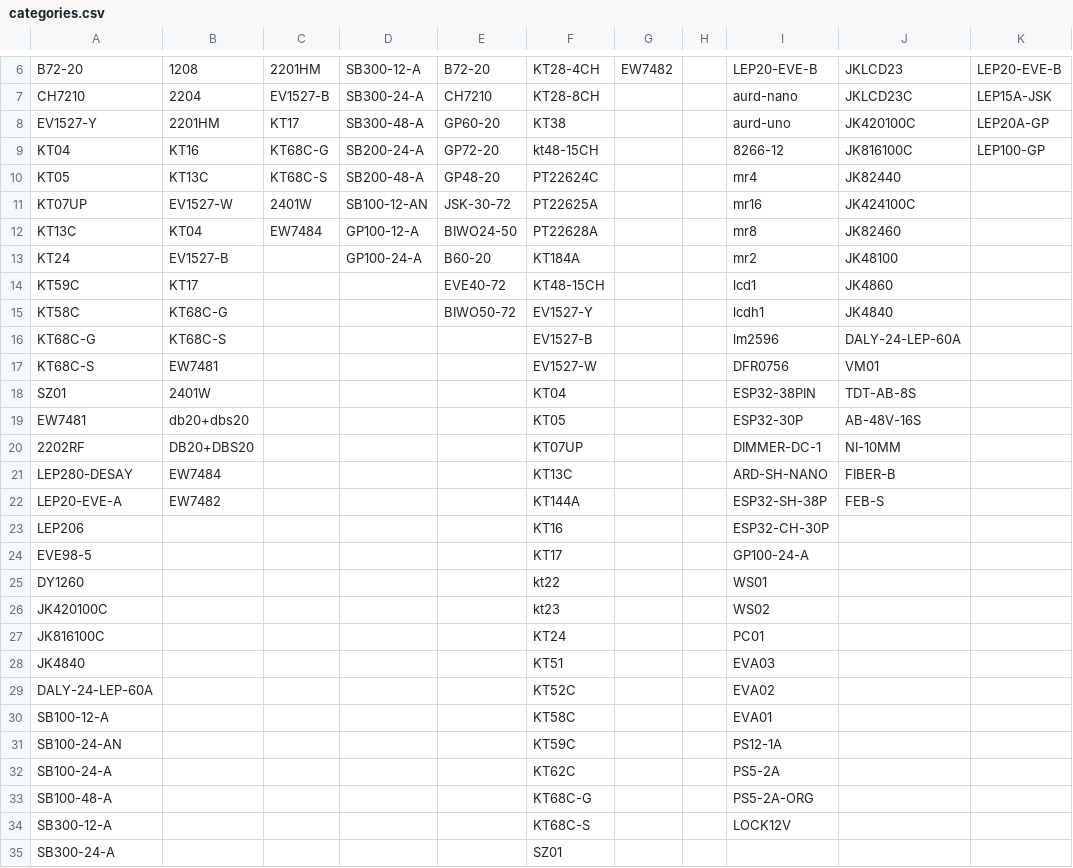
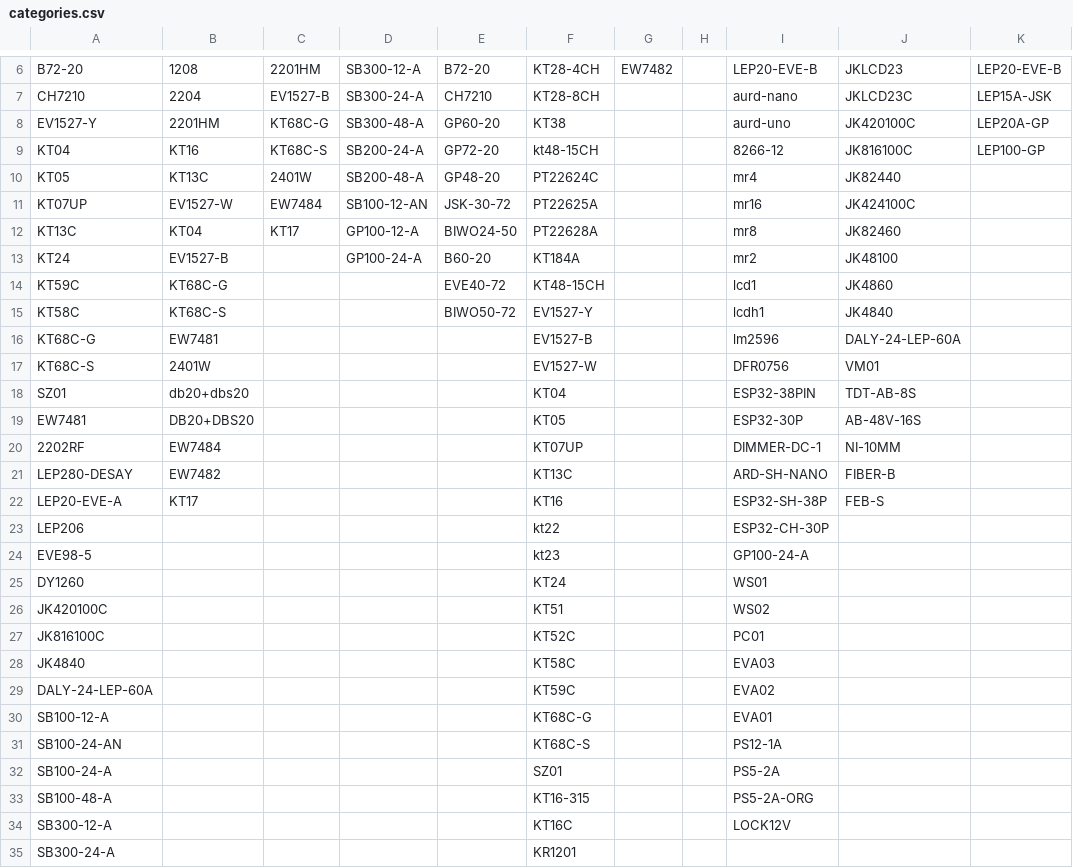
Before and after one commit to website888sy/HJY, a CSV file: data/categories.csv, drawn as a sheet; only a part is shown, gaps mark what is left out; the diff covers the shown part only; the diff names each change by its address in the sheet, - before the commit and + after, or states it on an @@ line.

Commit message:
تحديث categories.csv

```diff
--- a/data/categories.csv
+++ b/data/categories.csv
-C8: KT17
+C8: KT68C-G
-C9: KT68C-G
+C9: KT68C-S
-C10: KT68C-S
+C10: 2401W
-C11: 2401W
+C11: EW7484
-C12: EW7484
+C12: KT17
-B14: KT17
+B14: KT68C-G
-B15: KT68C-G
+B15: KT68C-S
-B16: KT68C-S
+B16: EW7481
-B17: EW7481
+B17: 2401W
-B18: 2401W
+B18: db20+dbs20
-B19: db20+dbs20
+B19: DB20+DBS20
-B20: DB20+DBS20
+B20: EW7484
-B21: EW7484
+B21: EW7482
-B22: EW7482
+B22: KT17
-F22: KT144A
+F22: KT16
-F23: KT16
+F23: kt22
-F24: KT17
+F24: kt23
-F25: kt22
+F25: KT24
-F26: kt23
+F26: KT51
-F27: KT24
+F27: KT52C
-F28: KT51
+F28: KT58C
-F29: KT52C
+F29: KT59C
-F30: KT58C
+F30: KT68C-G
-F31: KT59C
+F31: KT68C-S
-F32: KT62C
+F32: SZ01
-F33: KT68C-G
+F33: KT16-315
-F34: KT68C-S
+F34: KT16C
-F35: SZ01
+F35: KR1201
```
Also changed, not shown: 3 added rows, 3 removed rows and 11 edited cells elsewhere in this file.
